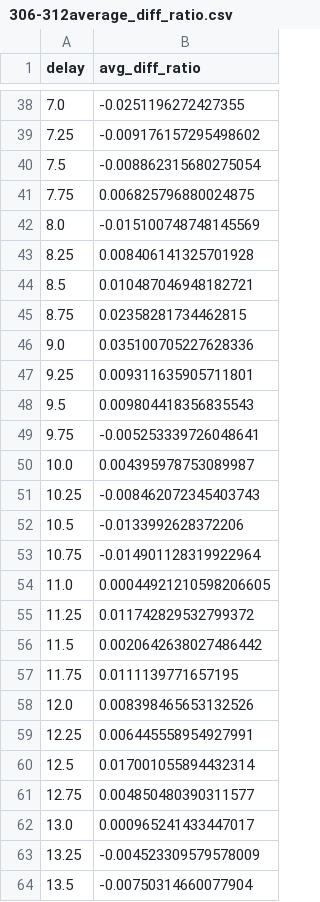
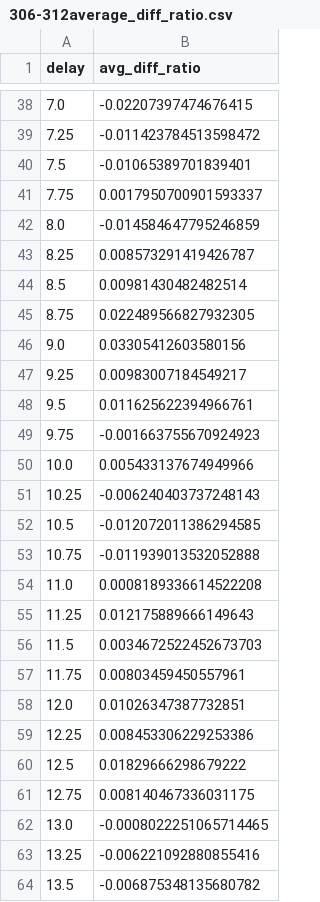
Before and after one commit to physshen/PAL_analysis, a CSV file: hard_Xray/306-312average_diff_ratio.csv, drawn as a sheet; only a part is shown, gaps mark what is left out; the diff covers the shown part only.

```diff
--- a/hard_Xray/306-312average_diff_ratio.csv
+++ b/hard_Xray/306-312average_diff_ratio.csv
@@ -38,27 +38,27 @@ delay,avg_diff_ratio
-7.0,-0.0251196272427355
-7.25,-0.009176157295498602
-7.5,-0.008862315680275054
-7.75,0.006825796880024875
-8.0,-0.015100748748145569
-8.25,0.008406141325701928
-8.5,0.010487046948182721
-8.75,0.02358281734462815
-9.0,0.035100705227628336
-9.25,0.009311635905711801
-9.5,0.009804418356835543
-9.75,-0.005253339726048641
-10.0,0.004395978753089987
-10.25,-0.008462072345403743
-10.5,-0.0133992628372206
-10.75,-0.014901128319922964
-11.0,0.00044921210598206605
-11.25,0.011742829532799372
-11.5,0.0020642638027486442
-11.75,0.0111139771657195
-12.0,0.008398465653132526
-12.25,0.006445558954927991
-12.5,0.017001055894432314
-12.75,0.004850480390311577
-13.0,0.000965241433447017
-13.25,-0.004523309579578009
-13.5,-0.00750314660077904
+7.0,-0.02207397474676415
+7.25,-0.011423784513598472
+7.5,-0.01065389701839401
+7.75,0.0017950700901593337
+8.0,-0.014584647795246859
+8.25,0.008573291419426787
+8.5,0.00981430482482514
+8.75,0.022489566827932305
+9.0,0.03305412603580156
+9.25,0.00983007184549217
+9.5,0.011625622394966761
+9.75,-0.001663755670924923
+10.0,0.005433137674949966
+10.25,-0.006240403737248143
+10.5,-0.012072011386294585
+10.75,-0.011939013532052888
+11.0,0.0008189336614522208
+11.25,0.012175889666149643
+11.5,0.0034672522452673703
+11.75,0.00803459450557961
+12.0,0.01026347387732851
+12.25,0.008453306229253386
+12.5,0.01829666298679222
+12.75,0.008140467336031175
+13.0,-0.0008022251065714465
+13.25,-0.006221092880855416
+13.5,-0.006875348135680782
```
Also changed, not shown: 52 edited cells elsewhere in this file, 5 other files.
